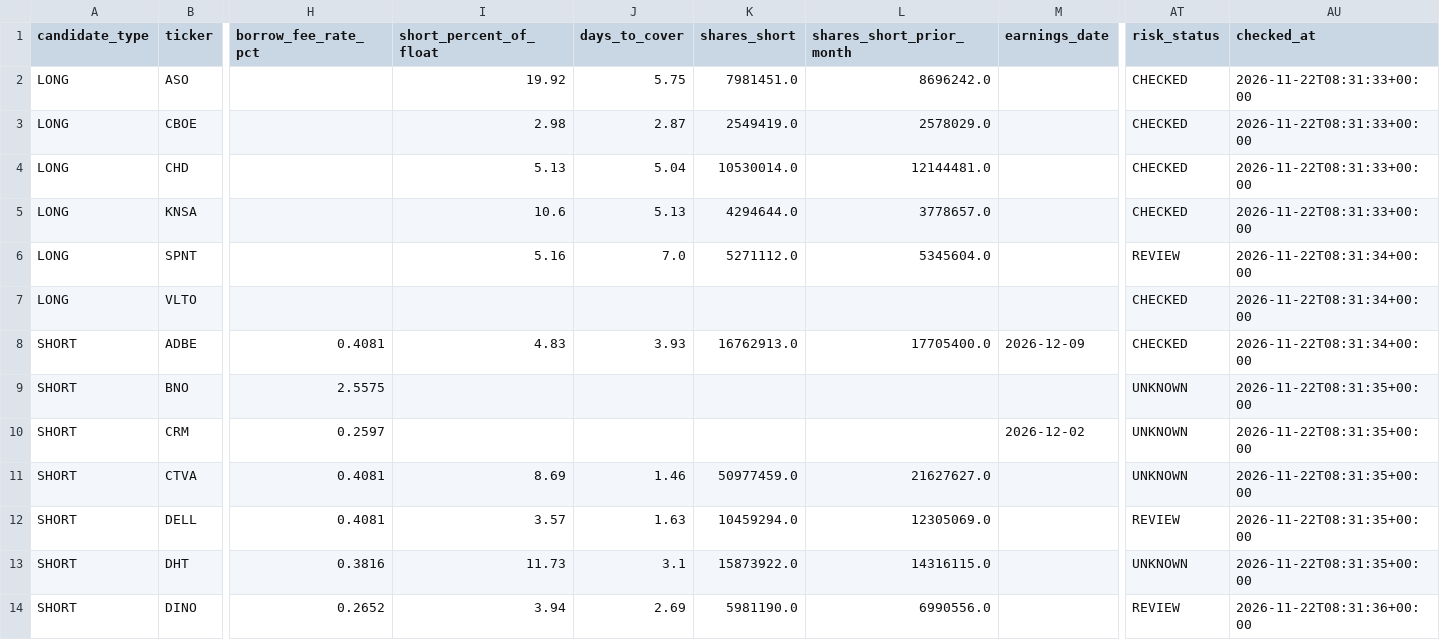
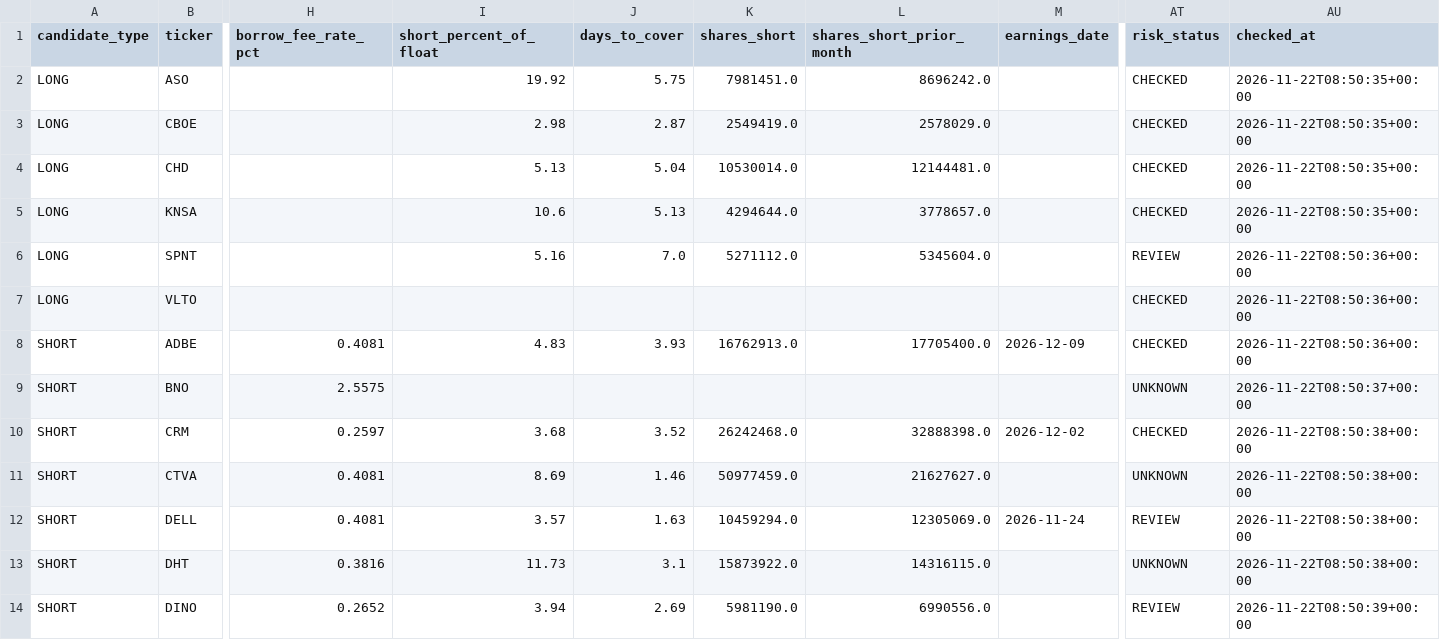
Before and after one commit to Melief/daily-stock-radar, a CSV file: data/candidate_risk_news.csv, drawn as a sheet; only a part is shown, gaps mark what is left out; the diff covers the shown part only; the diff names each change by its address in the sheet, - before the commit and + after, or states it on an @@ line.

```diff
--- a/data/candidate_risk_news.csv
+++ b/data/candidate_risk_news.csv
-AU2:AU5 (checked_at): 2026-11-22T08:31:33+00:00
+AU2:AU5 (checked_at): 2026-11-22T08:50:35+00:00
-AU6:AU8 (checked_at): 2026-11-22T08:31:34+00:00
+AU6:AU8 (checked_at): 2026-11-22T08:50:36+00:00
-AU9 (checked_at): 2026-11-22T08:31:35+00:00
+AU9 (checked_at): 2026-11-22T08:50:37+00:00
-I10 (short_percent_of_float): (empty)
+I10 (short_percent_of_float): 3.68
-J10 (days_to_cover): (empty)
+J10 (days_to_cover): 3.52
-K10 (shares_short): (empty)
+K10 (shares_short): 26242468.0
-L10 (shares_short_prior_month): (empty)
+L10 (shares_short_prior_month): 32888398.0
-AT10 (risk_status): UNKNOWN
+AT10 (risk_status): CHECKED
-AU10:AU13 (checked_at): 2026-11-22T08:31:35+00:00
+AU10:AU13 (checked_at): 2026-11-22T08:50:38+00:00
-M12 (earnings_date): (empty)
+M12 (earnings_date): 2026-11-24
-AU14 (checked_at): 2026-11-22T08:31:36+00:00
+AU14 (checked_at): 2026-11-22T08:50:39+00:00
```
Also changed, not shown: 47 edited cells elsewhere in this file, data/dsr_source_status.csv, data/entry_risk.csv, 8 other files.
